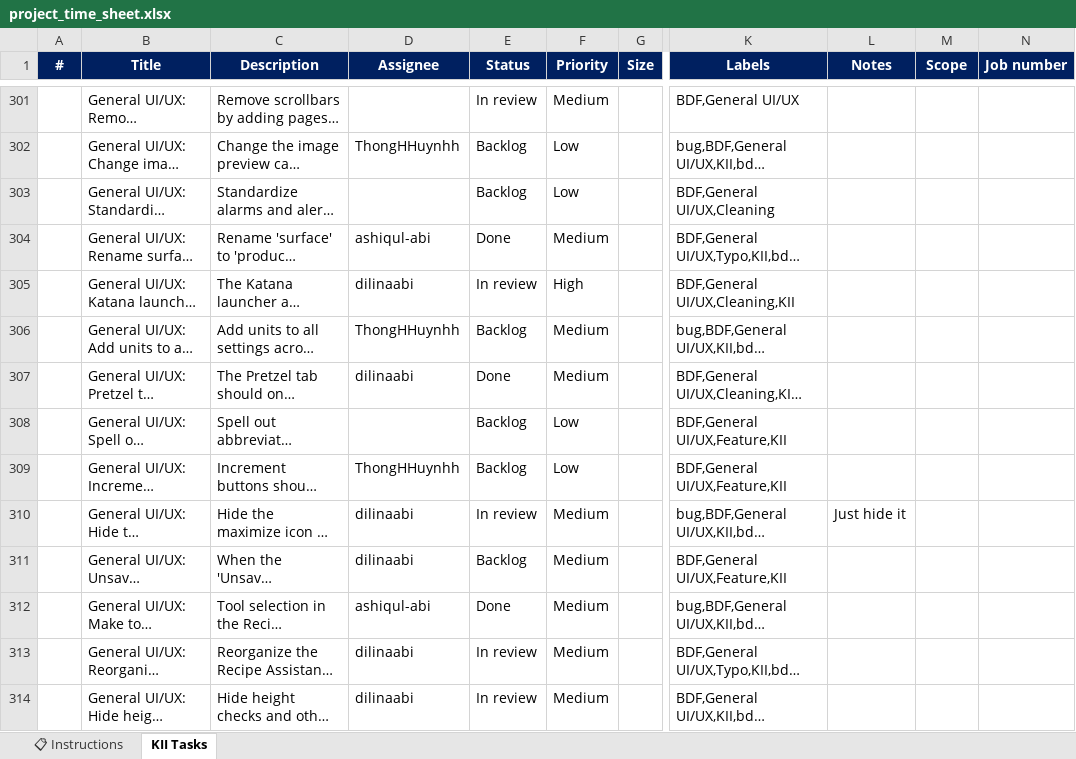
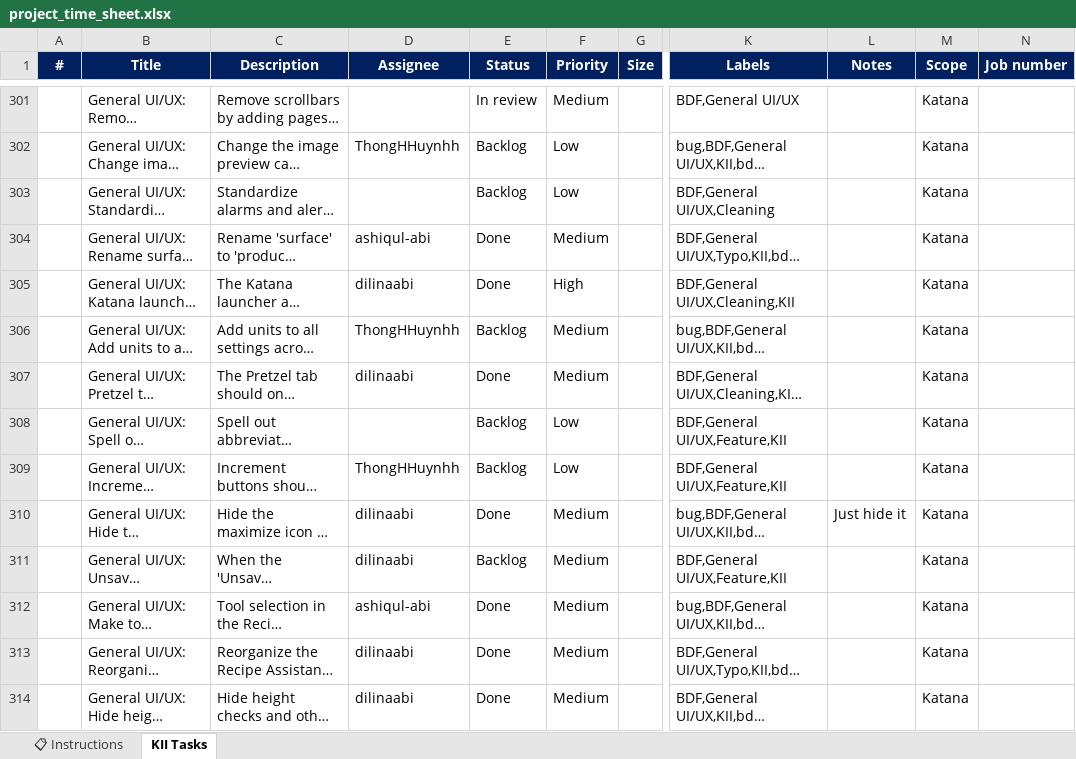
Before and after one commit to MauricioDuqueABI/Project-timesheet, an Excel workbook: project_time_sheet.xlsx, sheet KII Tasks, drawn as a sheet; only a part is shown, gaps mark what is left out; long unchanged cells end in …; values as stored, in another font and other column widths than the file's, no borders; conditional formats not drawn; the diff covers the shown part only; the diff names each change by its address in the sheet, - before the commit and + after, or states it on an @@ line.

```diff
--- a/project_time_sheet.xlsx (sheet KII Tasks)
+++ b/project_time_sheet.xlsx (sheet KII Tasks)
-M301:M314 (Scope): (empty)
+M301:M314 (Scope): Katana
-E305 (Status): In review
+E305 (Status): Done
-E310 (Status): In review
+E310 (Status): Done
-E313:E314 (Status): In review
+E313:E314 (Status): Done
```
Also changed, not shown: 67 edited cells elsewhere in this sheet, 1 other file.
